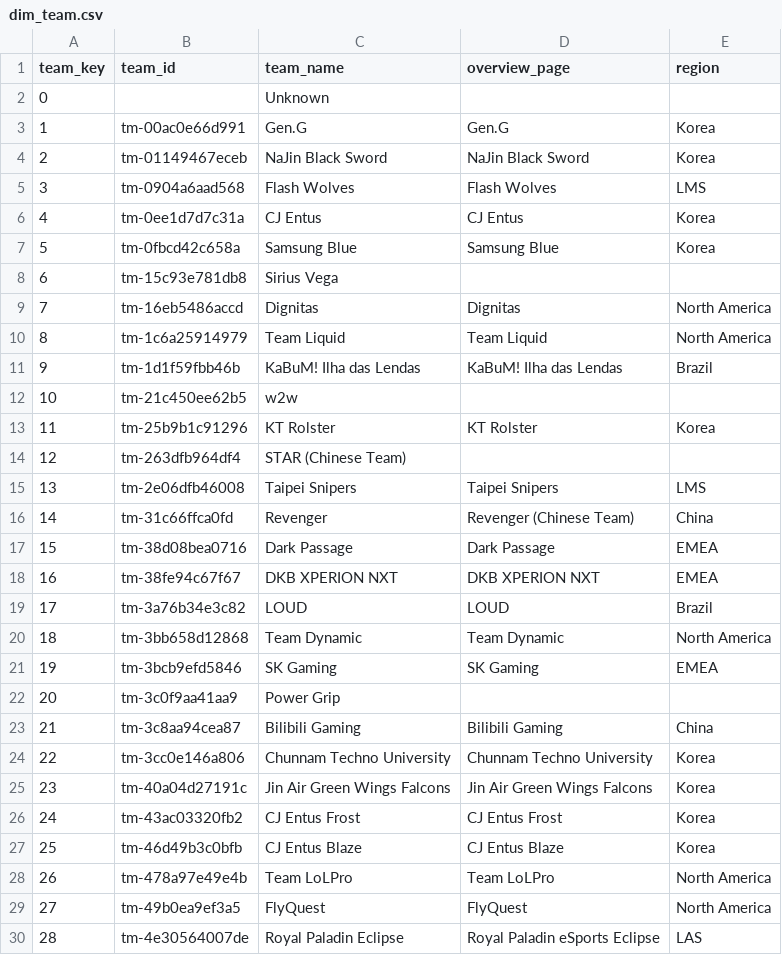
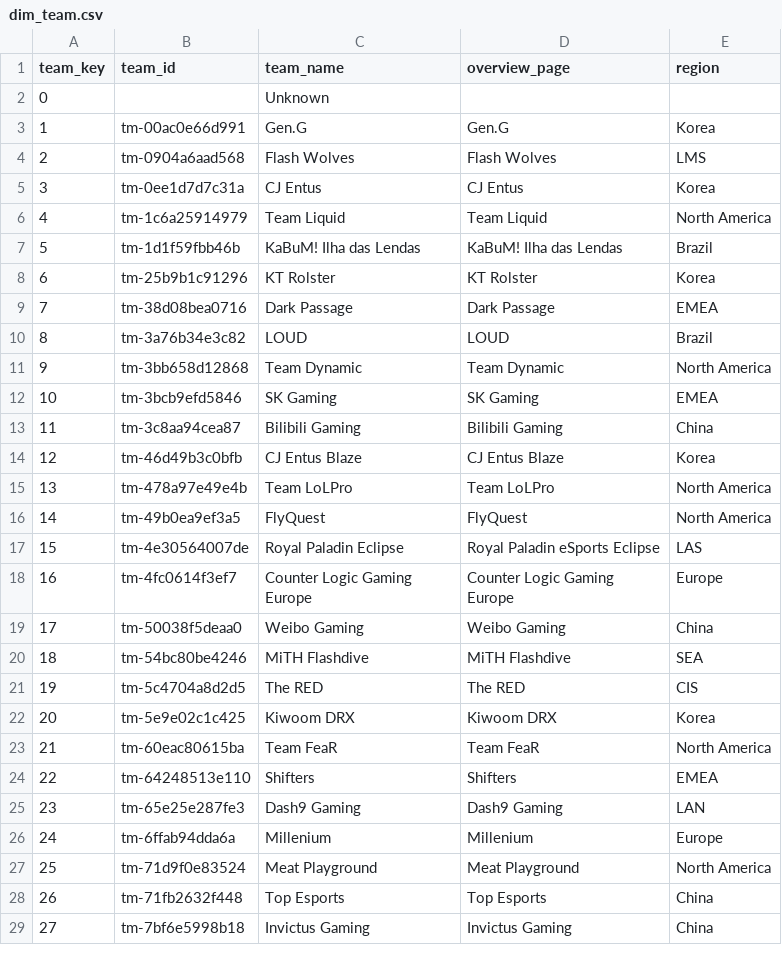
Before and after one commit to RRiboulet/lol-dataset, a CSV file: data/model/dim_team.csv, drawn as a sheet; only a part is shown; the shorter side is filled out with more unchanged rows; removed rows and columns are numbered as before the commit, all else as after; the diff covers the shown part only; the diff names each change by its address in the sheet, - before the commit and + after, or states it on an @@ line.

Commit message:
fix(dataset): emit only the entities an emitted record names
The registry crawl registered every page the source names, so 43 of 111 teams
and 32 of 323 players sat in teams.jsonl/players.jsonl named by no emitted
record: first seen on the excluded qualifier pages, on pages the rule never
considered (Season 1's scoreboard payload, ticket 02's identity evidence), or
as registry pages no admitted event touches. They stay resolution input — a
qualifier-page string identical to an emitted row's string still resolves to
the one entity — but the entity files, the alias table and the unresolved
report are now filtered on the emitted records themselves at the end of
assembly, so a series held back as contradicted cannot keep an entity either.
The report shrinks to the two strings an emitted row still cannot resolve
(Eliade, Insta); the emitted entity set is 68 teams, 291 players, 149
champions, 647 alias rows. The invariant gate refuses an emitted entity that
no game side, match side, player-game row or conflict-report row names, so
the rule is executable rather than prose (ticket 10's decision log, fix).

```diff
--- a/data/model/dim_team.csv
+++ b/data/model/dim_team.csv
-row 4: 2 | tm-01149467eceb | NaJin Black Sword | NaJin Black Sword | Korea
@@ column A (team_key) renumbered from row 4 down @@
-row 7: 5 | tm-0fbcd42c658a | Samsung Blue | Samsung Blue | Korea
-row 8: 6 | tm-15c93e781db8 | Sirius Vega
-row 9: 7 | tm-16eb5486accd | Dignitas | Dignitas | North America
-row 12: 10 | tm-21c450ee62b5 | w2w
-row 14: 12 | tm-263dfb964df4 | STAR (Chinese Team)
-row 15: 13 | tm-2e06dfb46008 | Taipei Snipers | Taipei Snipers | LMS
-row 16: 14 | tm-31c66ffca0fd | Revenger | Revenger (Chinese Team) | China
-row 18: 16 | tm-38fe94c67f67 | DKB XPERION NXT | DKB XPERION NXT | EMEA
-row 22: 20 | tm-3c0f9aa41aa9 | Power Grip
-row 24: 22 | tm-3cc0e146a806 | Chunnam Techno University | Chunnam Techno University | Korea
-row 25: 23 | tm-40a04d27191c | Jin Air Green Wings Falcons | Jin Air Green Wings Falcons | Korea
-row 26: 24 | tm-43ac03320fb2 | CJ Entus Frost | CJ Entus Frost | Korea
```
Also changed, not shown: 30 removed rows elsewhere in this file, data/model/dim_champion.csv, data/model/dim_player.csv, 18 other files.
